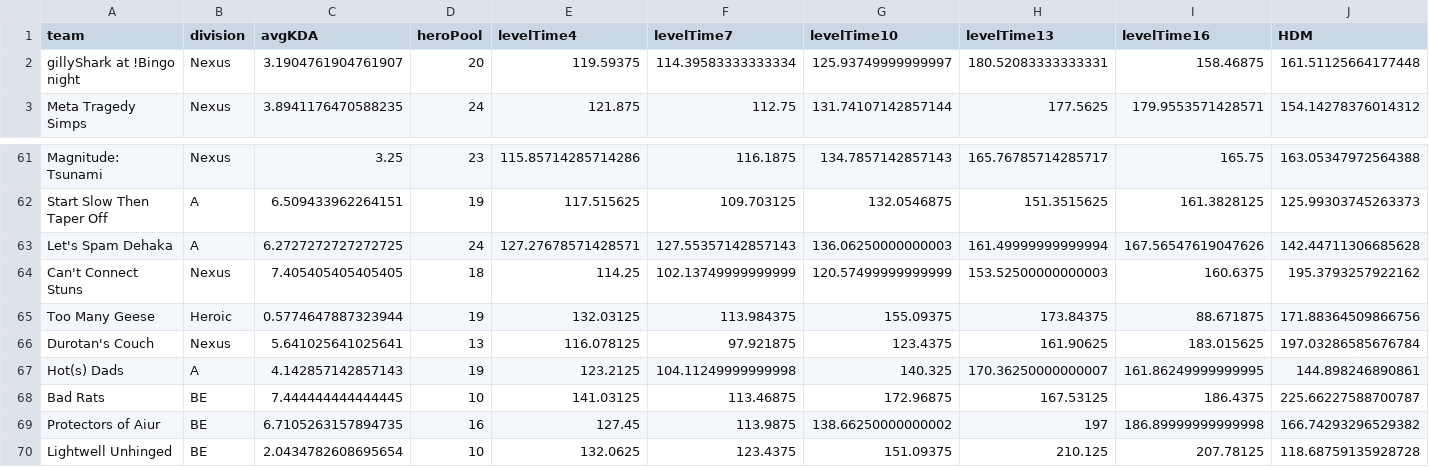
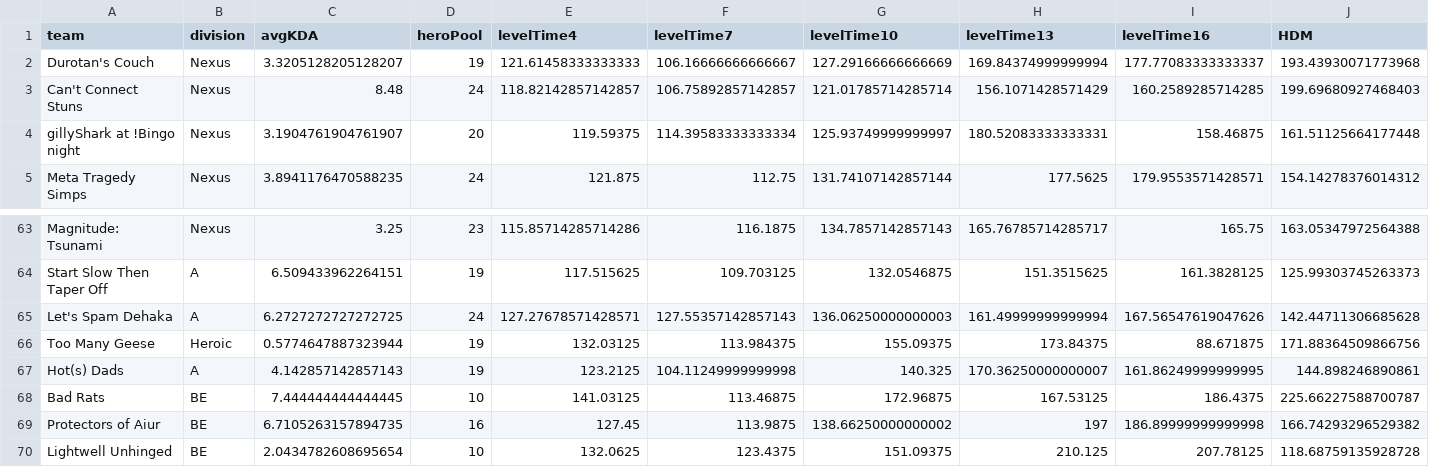
Before and after one commit to patienc3v/patienc3v.github.io, a CSV file: ngs/data/season20team.csv, drawn as a sheet; only a part is shown, gaps mark what is left out; removed rows and columns are numbered as before the commit, all else as after; rows hold the shown columns only; the diff names each change by its address in the sheet, - before the commit and + after, or states it on an @@ line.

```diff
--- a/ngs/data/season20team.csv
+++ b/ngs/data/season20team.csv
+row 2: Durotan's Couch | Nexus | 3.3205128205128207 | 19 | 121.61458333333333 | 106.16666666666667 | 127.29166666666669 | 169.84374999999994 | 177.77083333333337 | 193.43930071773968
+row 3: Can't Connect Stuns | Nexus | 8.48 | 24 | 118.82142857142857 | 106.75892857142857 | 121.01785714285714 | 156.1071428571429 | 160.2589285714285 | 199.69680927468403
-row 64: Can't Connect Stuns | Nexus | 7.405405405405405 | 18 | 114.25 | 102.13749999999999 | 120.57499999999999 | 153.52500000000003 | 160.6375 | 195.3793257922162
-row 66: Durotan's Couch | Nexus | 5.641025641025641 | 13 | 116.078125 | 97.921875 | 123.4375 | 161.90625 | 183.015625 | 197.03286585676784
```
Also changed, not shown: ngs/data/season20.csv.
